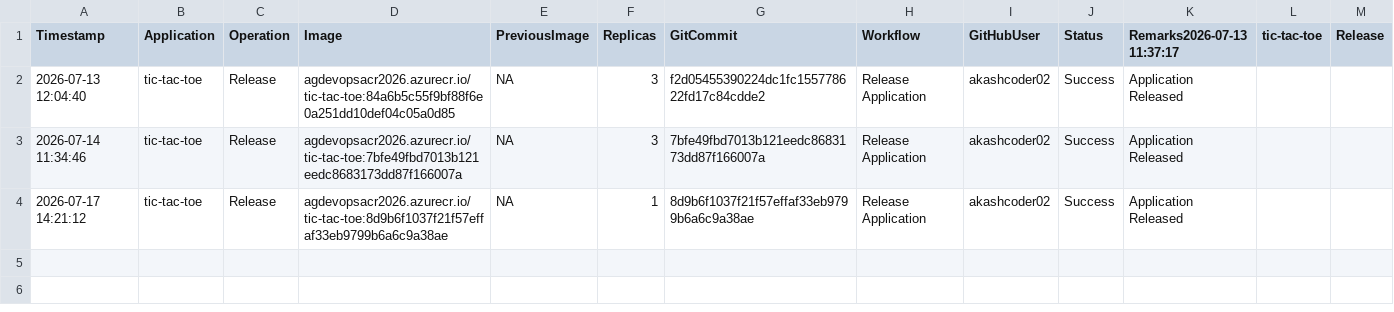
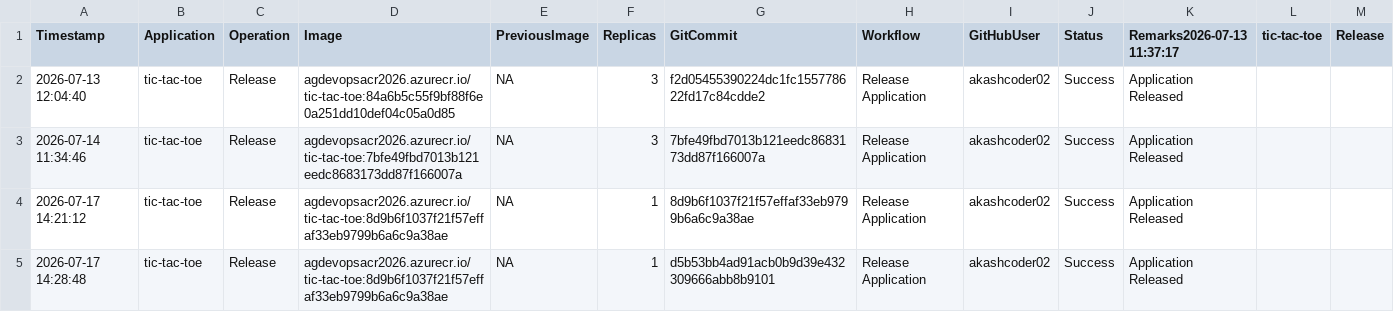
Before and after one commit to akashcoder02/azure-devops-aks-demo, a CSV file: history/deployment-history.csv, drawn as a sheet; only a part is shown; rows hold the shown columns only; the diff names each change by its address in the sheet, - before the commit and + after, or states it on an @@ line.

```diff
--- a/history/deployment-history.csv
+++ b/history/deployment-history.csv
+row 5: 2026-07-17 14:28:48 | tic-tac-toe | Release | agdevopsacr2026.azurecr.io/tic-tac-toe:8d9b6f1037f21f57effaf33eb9799b6a6c9a38ae | NA | 1 | d5b53bb4ad91acb0b9d39e432309666abb8b9101 | Release Application | akashcoder02 | Success | Application Released
```
